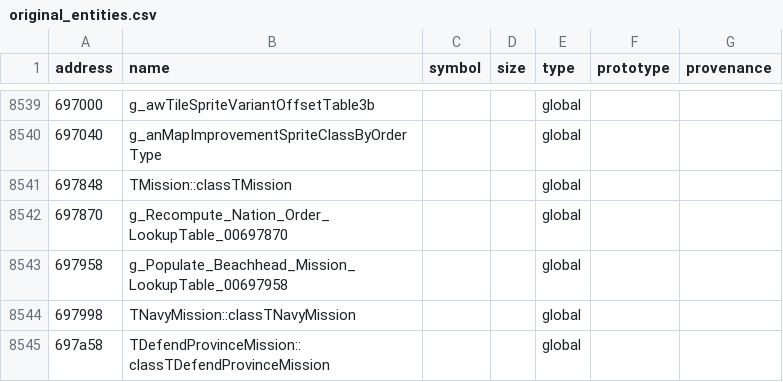
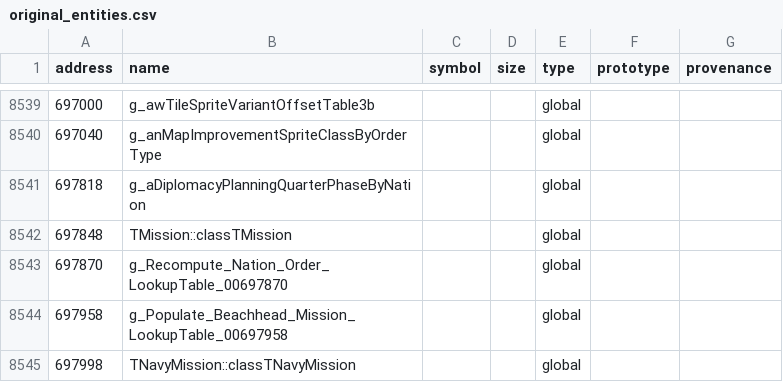
Before and after one commit to agluszak/imperialism-decomp, a CSV file: config/original_entities.csv, drawn as a sheet; only a part is shown, gaps mark what is left out; the shorter side is filled out with more unchanged rows.

Commit message:
Port foreign minister planning and serialization
Recover TForeignMinister serialization, ranking, buy-priority, development-grant, treaty-proposal, and empire-policy logic together with the required TDiplomacyMgr selection and relation-event helpers. Replace placeholder virtual names with Mac-oracle identities, model the serialized resource and grant arrays, and propagate typed city pointers and short trade arguments through the personality hierarchy.\n\nVerification: just agent-check; just precommit; 453 tooling tests; 442/442 vtables exact. Reccmp gains seven exact functions and +0.09pp average similarity; the five large structural ports remain alignment-inconclusive at 28.10-71.11%.

```diff
--- a/config/original_entities.csv
+++ b/config/original_entities.csv
@@ -8540,2 +8540,3 @@ address|name|symbol|size|type|prototype|provenance
 697040|g_anMapImprovementSpriteClassByOrderType|||global||
+697818|g_aDiplomacyPlanningQuarterPhaseByNation|||global||
 697848|TMission::classTMission|||global||
```
Also changed, not shown: 26 other files.
